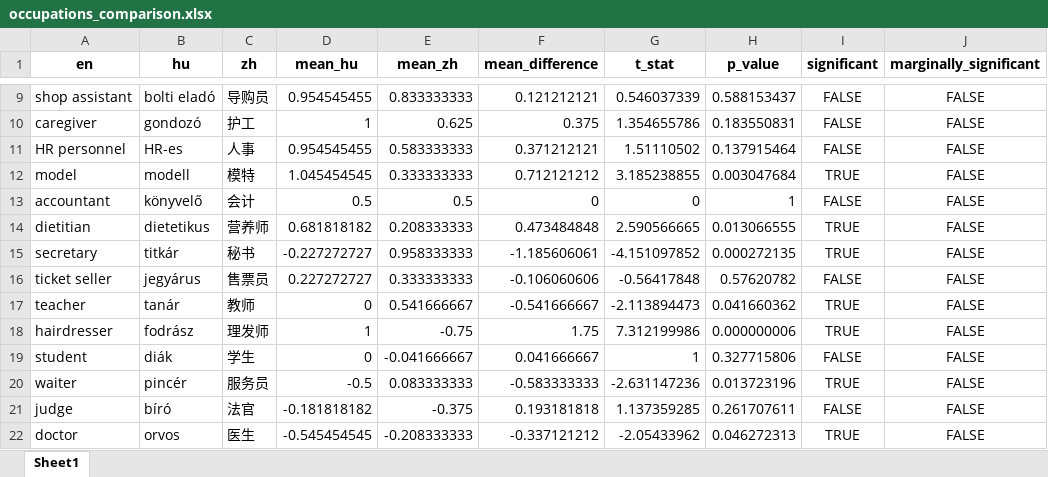
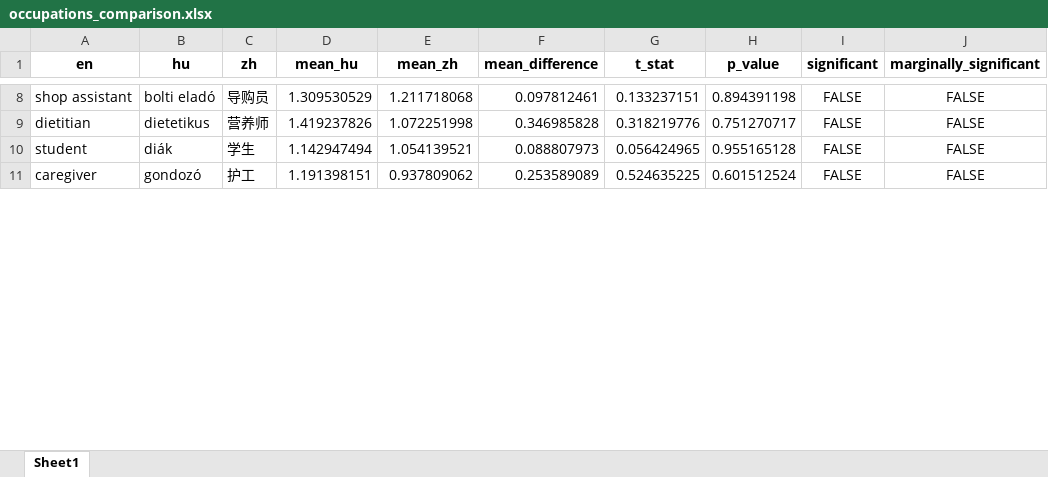
Before and after one commit to partigabor/occupational-gender-bias, an Excel workbook: occupations_comparison.xlsx, sheet Sheet1, drawn as a sheet; only a part is shown, gaps mark what is left out; values as stored, in another font and other column widths than the file's, no borders; removed rows and columns are numbered as before the commit, all else as after; the diff covers the shown part only; the diff names each change by its address in the sheet, - before the commit and + after, or states it on an @@ line.

```diff
--- a/occupations_comparison.xlsx (sheet Sheet1)
+++ b/occupations_comparison.xlsx (sheet Sheet1)
-D8 (mean_hu): 0.954545455
+D8 (mean_hu): 1.309530529
-E8 (mean_zh): 0.833333333
+E8 (mean_zh): 1.211718068
-F8 (mean_difference): 0.121212121
+F8 (mean_difference): 0.097812461
-G8 (t_stat): 0.546037339
+G8 (t_stat): 0.133237151
-H8 (p_value): 0.588153437
+H8 (p_value): 0.894391198
-row 10: caregiver | gondozó | 护工 | 1 | 0.625 | 0.375 | 1.354655786 | 0.183550831 | FALSE | FALSE
-row 11: HR personnel | HR-es | 人事 | 0.954545455 | 0.583333333 | 0.371212121 | 1.51110502 | 0.137915464 | FALSE | FALSE
-row 12: model | modell | 模特 | 1.045454545 | 0.333333333 | 0.712121212 | 3.185238855 | 0.003047684 | TRUE | FALSE
-row 13: accountant | könyvelő | 会计 | 0.5 | 0.5 | 0 | 0 | 1 | FALSE | FALSE
-D9 (mean_hu): 0.681818182
+D9 (mean_hu): 1.419237826
-E9 (mean_zh): 0.208333333
+E9 (mean_zh): 1.072251998
-F9 (mean_difference): 0.473484848
+F9 (mean_difference): 0.346985828
-G9 (t_stat): 2.590566665
+G9 (t_stat): 0.318219776
-H9 (p_value): 0.013066555
+H9 (p_value): 0.751270717
-I9 (significant): TRUE
+I9 (significant): FALSE
-row 15: secretary | titkár | 秘书 | -0.227272727 | 0.958333333 | -1.185606061 | -4.151097852 | 0.000272135 | TRUE | FALSE
-row 16: ticket seller | jegyárus | 售票员 | 0.227272727 | 0.333333333 | -0.106060606 | -0.56417848 | 0.57620782 | FALSE | FALSE
-row 17: teacher | tanár | 教师 | 0 | 0.541666667 | -0.541666667 | -2.113894473 | 0.041660362 | TRUE | FALSE
-row 18: hairdresser | fodrász | 理发师 | 1 | -0.75 | 1.75 | 7.312199986 | 0.000000006 | TRUE | FALSE
-D10 (mean_hu): 0
+D10 (mean_hu): 1.142947494
-E10 (mean_zh): -0.041666667
+E10 (mean_zh): 1.054139521
-F10 (mean_difference): 0.041666667
+F10 (mean_difference): 0.088807973
-G10 (t_stat): 1
+G10 (t_stat): 0.056424965
-H10 (p_value): 0.327715806
+H10 (p_value): 0.955165128
-row 20: waiter | pincér | 服务员 | -0.5 | 0.083333333 | -0.583333333 | -2.631147236 | 0.013723196 | TRUE | FALSE
-row 21: judge | bíró | 法官 | -0.181818182 | -0.375 | 0.193181818 | 1.137359285 | 0.261707611 | FALSE | FALSE
-row 22: doctor | orvos | 医生 | -0.545454545 | -0.208333333 | -0.337121212 | -2.05433962 | 0.046272313 | TRUE | FALSE
+row 11: caregiver | gondozó | 护工 | 1.191398151 | 0.937809062 | 0.253589089 | 0.524635225 | 0.601512524 | FALSE | FALSE
```
Also changed, not shown: 23 added rows, 13 removed rows and 77 edited cells elsewhere in this sheet, occupations.xlsx, 31 other files.
